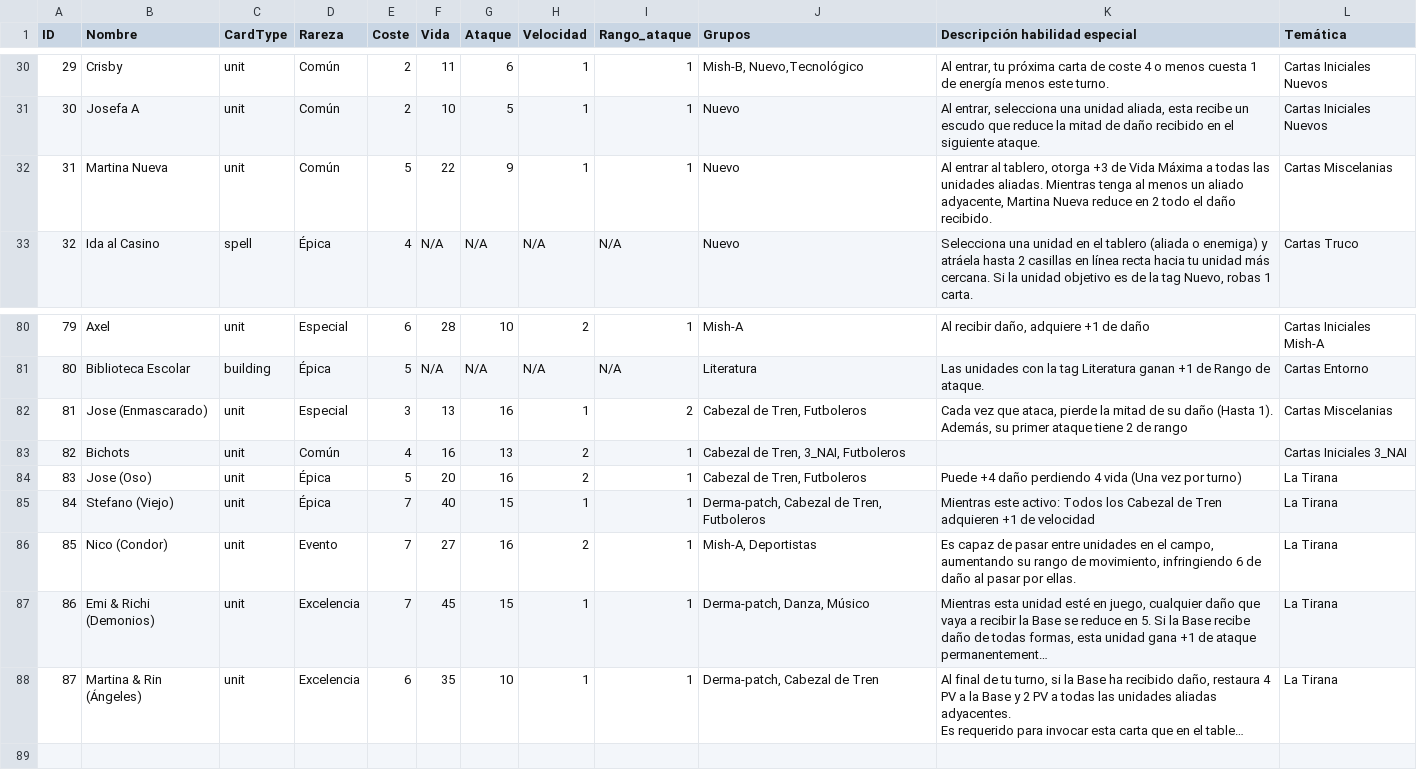
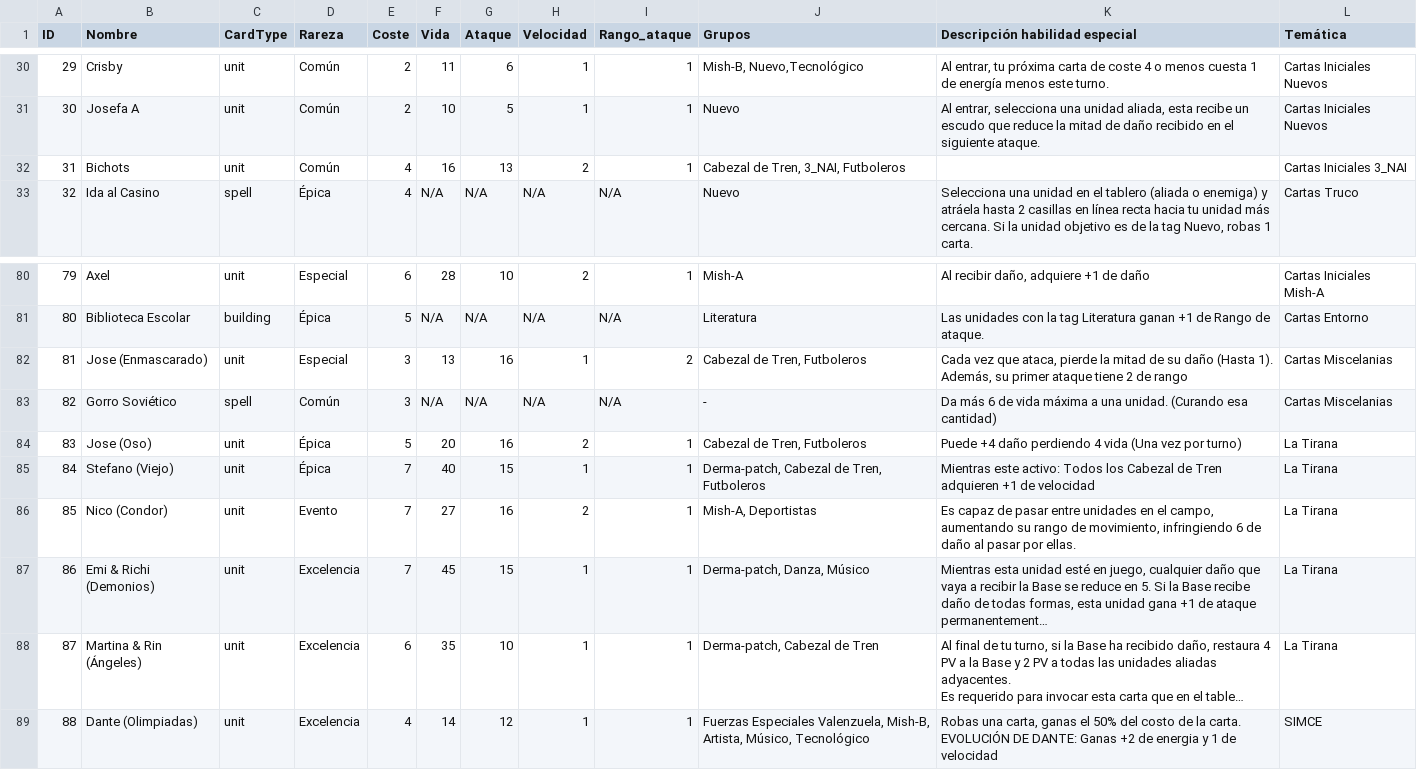
Before and after one commit to MegaPlayer64/ChacalitosTCG, a CSV file: src/data/cards.csv, drawn as a sheet; only a part is shown, gaps mark what is left out; long unchanged cells end in …; removed rows and columns are numbered as before the commit, all else as after; ↵ is a line break in a cell; the diff names each change by its address in the sheet, - before the commit and + after, or states it on an @@ line.

```diff
--- a/src/data/cards.csv
+++ b/src/data/cards.csv
-row 32: 31 | Martina Nueva | unit | Común | 5 | 22 | 9 | 1 | 1 | Nuevo | Al entrar al tablero, otorga +3 de Vida Máxima a todas las unidades aliadas. Mientras tenga al menos un aliado adyacente, Martina Nueva reduce en 2 todo el daño recibido. | Cartas Miscelanias
@@ row 83 moved to row 32: 31 @@
+row 83: 82 | Gorro Soviético | spell | Común | 3 | N/A | N/A | N/A | N/A | - | Da más 6 de vida máxima a una unidad. (Curando esa cantidad) | Cartas Miscelanias
+row 89: 88 | Dante (Olimpiadas) | unit | Excelencia | 4 | 14 | 12 | 1 | 1 | Fuerzas Especiales Valenzuela, Mish-B, Artista, Músico, Tecnológico | Robas una carta, ganas el 50% del costo de la carta. ↵ EVOLUCIÓN DE DANTE: Ganas +2 de energia y 1 de velocidad | SIMCE
```
Also changed, not shown: 37 other files.
